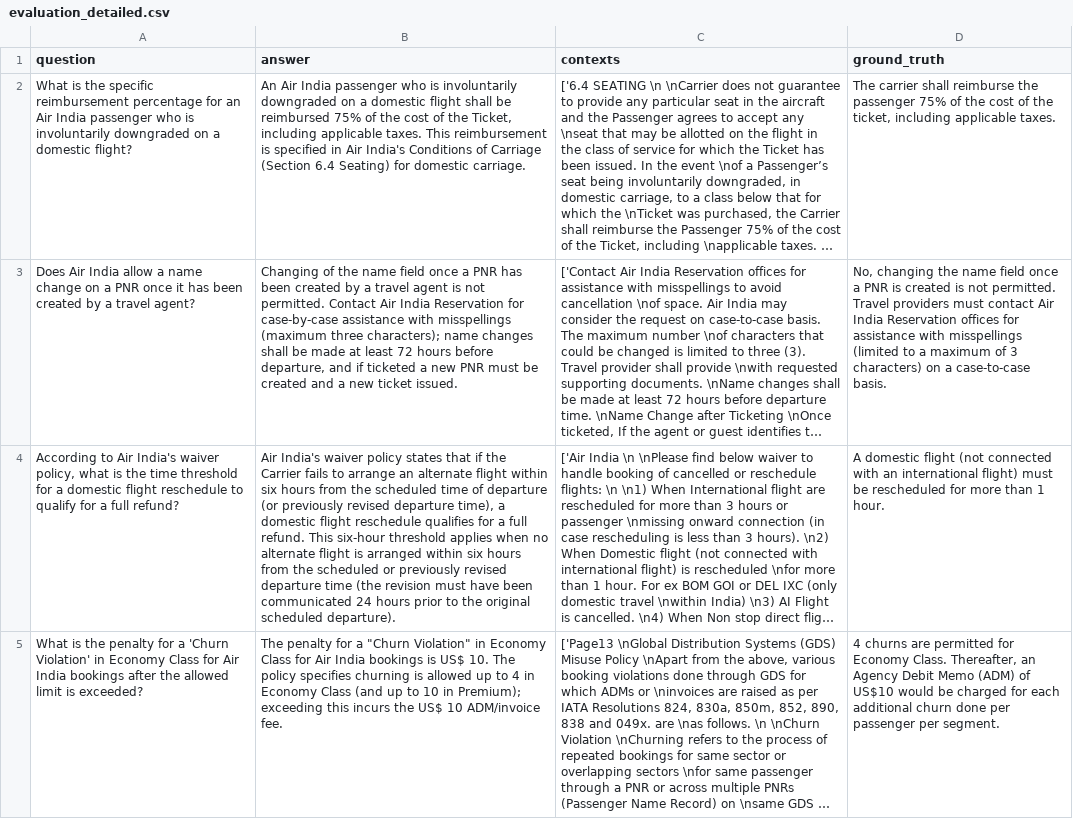
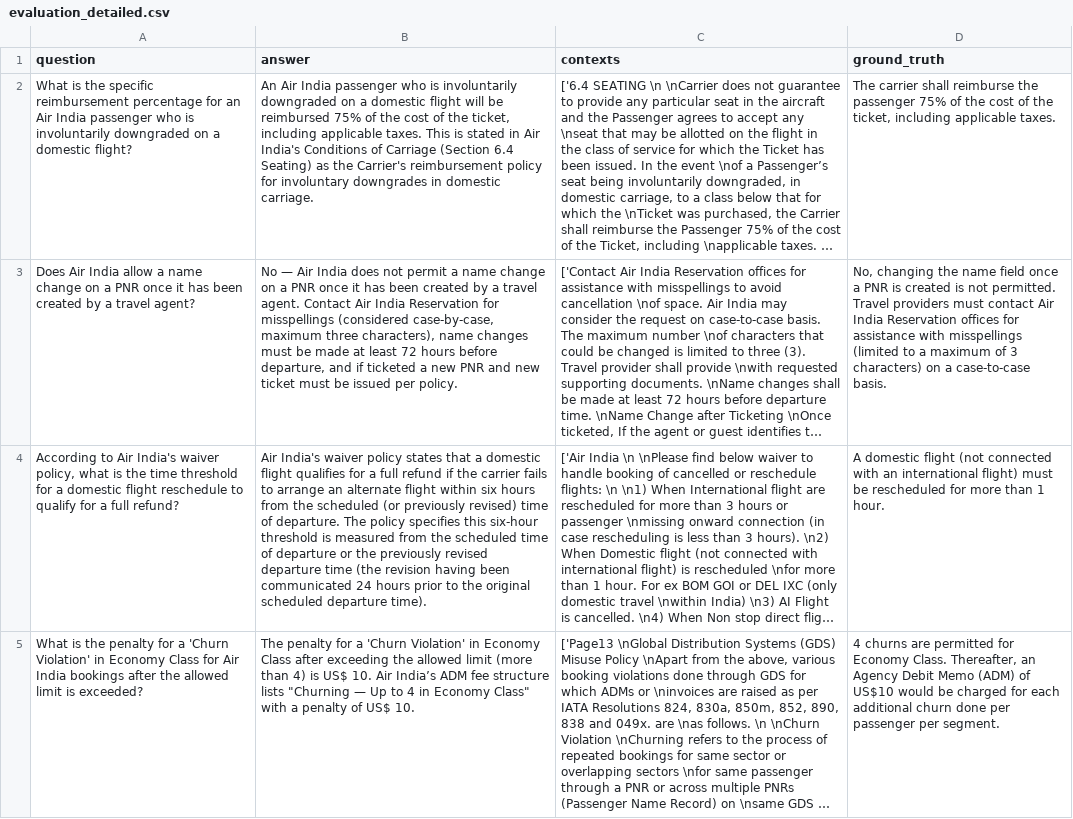
Before and after one commit to mandelrk/Project3_Chatbot, a CSV file: reports/evaluation_detailed.csv, drawn as a sheet; only a part is shown; long unchanged cells end in …; the diff covers the shown part only; the diff names each change by its address in the sheet, - before the commit and + after, or states it on an @@ line.

```diff
--- a/reports/evaluation_detailed.csv
+++ b/reports/evaluation_detailed.csv
-B2 (answer): …domestic flight shall be reimbursed 75% of the cost of the Ticket, including applicable taxes. This reimbursement is specified in Air India's Conditions of Carriage (Section 6.4 Seating) for domestic carriage.
+B2 (answer): …domestic flight will be reimbursed 75% of the cost of the ticket, including applicable taxes. This is stated in Air India's Conditions of Carriage (Section 6.4 Seating) as the Carrier's reimbursement policy for involuntary downgrades in domestic carriage.
-B3 (answer): Changing of the name field once a PNR has been created by a travel agent is not permitted. Contact Air India Reservation for case‑by‑case assistance with misspellings (maximum three characters); name changes shall be made at least 72 hours before departure, and if ticketed a new PNR must be created and a new ticket issued.
+B3 (answer): No — Air India does not permit a name change on a PNR once it has been created by a travel agent. Contact Air India Reservation for misspellings (considered case-by-case, maximum three characters), name changes must be made at least 72 hours before departure, and if ticketed a new PNR and new ticket must be issued per policy.
-B4 (answer): …states that if the Carrier fails to arrange an alternate flight within six hours from the scheduled time of departure (or previously revised departure time), a domestic flight reschedule qualifies for a full refund. This six-hour threshold applies when no alternate flight is arranged within six hours from the scheduled or previously revised departure time (the revision must have been communicated 24 hours prior to the original scheduled departure).
+B4 (answer): …states that a domestic flight qualifies for a full refund if the carrier fails to arrange an alternate flight within six hours from the scheduled (or previously revised) time of departure. The policy specifies this six-hour threshold is measured from the scheduled time of departure or the previously revised departure time (the revision having been communicated 24 hours prior to the original scheduled departure time).
-B5 (answer): …for a "Churn Violation" in Economy Class for Air India bookings is US$ 10. The policy specifies churning is allowed up to 4 in Economy Class (and up to 10 in Premium); exceeding this incurs the US$ 10 ADM/invoice fee.
+B5 (answer): …for a 'Churn Violation' in Economy Class after exceeding the allowed limit (more than 4) is US$ 10. Air India’s ADM fee structure lists "Churning — Up to 4 in Economy Class" with a penalty of US$ 10.
```
Also changed, not shown: 11 edited cells elsewhere in this file, 1 other file.
